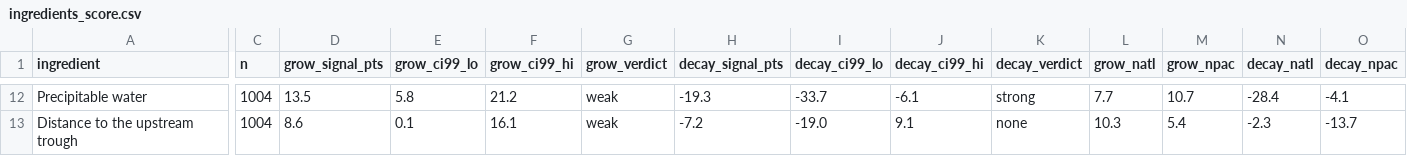
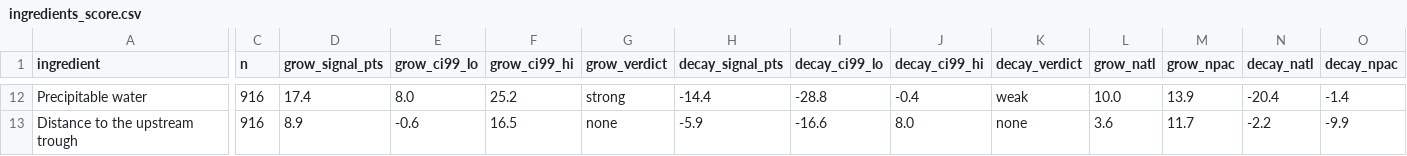
Before and after one commit to jkrek17/marine-research, a CSV file: studies/2026-11-05-pattern-drill/ingredients_score.csv, drawn as a sheet; only a part is shown, gaps mark what is left out; the diff covers the shown part only; the diff names each change by its address in the sheet, - before the commit and + after, or states it on an @@ line.

```diff
--- a/studies/2026-11-05-pattern-drill/ingredients_score.csv
+++ b/studies/2026-11-05-pattern-drill/ingredients_score.csv
-C12:C13 (n): 1004
+C12:C13 (n): 916
-D12 (grow_signal_pts): 13.5
+D12 (grow_signal_pts): 17.4
-E12 (grow_ci99_lo): 5.8
+E12 (grow_ci99_lo): 8.0
-F12 (grow_ci99_hi): 21.2
+F12 (grow_ci99_hi): 25.2
-G12 (grow_verdict): weak
+G12 (grow_verdict): strong
-H12 (decay_signal_pts): -19.3
+H12 (decay_signal_pts): -14.4
-I12 (decay_ci99_lo): -33.7
+I12 (decay_ci99_lo): -28.8
-J12 (decay_ci99_hi): -6.1
+J12 (decay_ci99_hi): -0.4
-K12 (decay_verdict): strong
+K12 (decay_verdict): weak
-L12 (grow_natl): 7.7
+L12 (grow_natl): 10.0
-M12 (grow_npac): 10.7
+M12 (grow_npac): 13.9
-N12 (decay_natl): -28.4
+N12 (decay_natl): -20.4
-O12 (decay_npac): -4.1
+O12 (decay_npac): -1.4
-D13 (grow_signal_pts): 8.6
+D13 (grow_signal_pts): 8.9
-E13 (grow_ci99_lo): 0.1
+E13 (grow_ci99_lo): -0.6
-F13 (grow_ci99_hi): 16.1
+F13 (grow_ci99_hi): 16.5
-G13 (grow_verdict): weak
+G13 (grow_verdict): none
-H13 (decay_signal_pts): -7.2
+H13 (decay_signal_pts): -5.9
-I13 (decay_ci99_lo): -19.0
+I13 (decay_ci99_lo): -16.6
-J13 (decay_ci99_hi): 9.1
+J13 (decay_ci99_hi): 8.0
-L13 (grow_natl): 10.3
+L13 (grow_natl): 3.6
-M13 (grow_npac): 5.4
+M13 (grow_npac): 11.7
-N13 (decay_natl): -2.3
+N13 (decay_natl): -2.2
-O13 (decay_npac): -13.7
+O13 (decay_npac): -9.9
```
Also changed, not shown: 153 edited cells elsewhere in this file, 6 other files.
